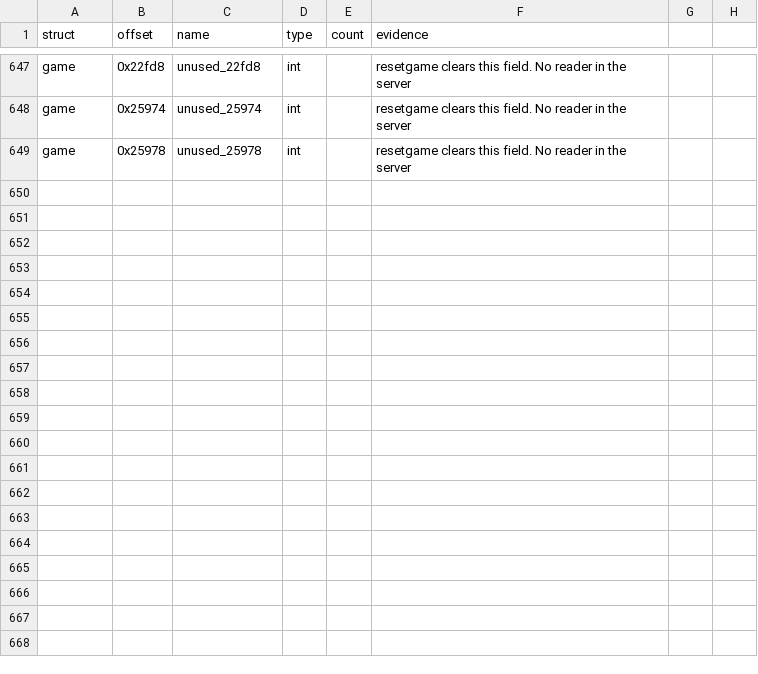
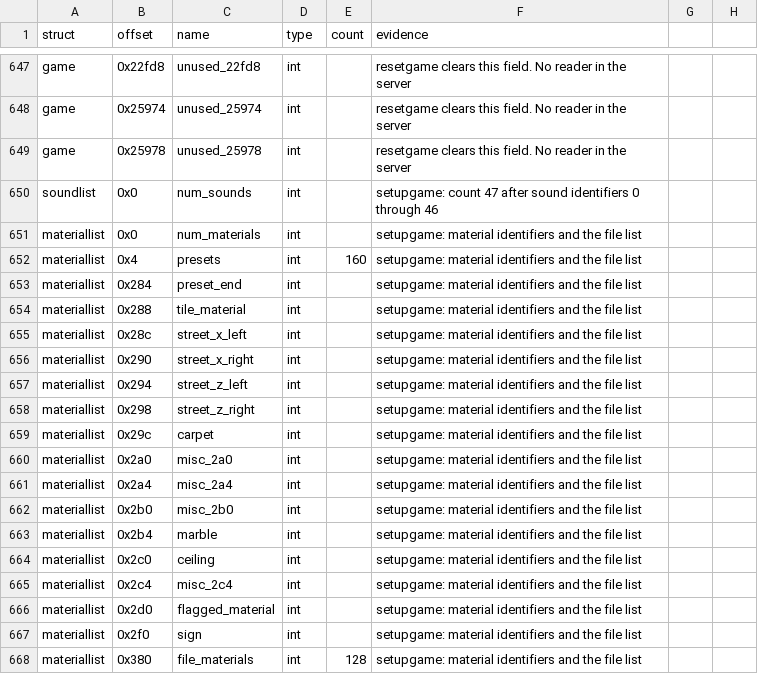
Before and after one commit to TheGreatVulpzin/OpenSubRosa24, a CSV file: analysis/structs/names.csv, drawn as a sheet; only a part is shown, gaps mark what is left out.

Commit message:
Group 6 step 7: implement reset and asset setup

```diff
--- a/analysis/structs/names.csv
+++ b/analysis/structs/names.csv
@@ -649 +649,20 @@ game,0x25974,unused_25974,int,,resetgame clears this field. No reader in the ser
 game,0x25978,unused_25978,int,,resetgame clears this field. No reader in the server
+soundlist,0x0,num_sounds,int,,setupgame: count 47 after sound identifiers 0 through 46
+materiallist,0x0,num_materials,int,,setupgame: material identifiers and the file list
+materiallist,0x4,presets,int,160,setupgame: material identifiers and the file list
+materiallist,0x284,preset_end,int,,setupgame: material identifiers and the file list
+materiallist,0x288,tile_material,int,,setupgame: material identifiers and the file list
+materiallist,0x28c,street_x_left,int,,setupgame: material identifiers and the file list
+materiallist,0x290,street_x_right,int,,setupgame: material identifiers and the file list
+materiallist,0x294,street_z_left,int,,setupgame: material identifiers and the file list
+materiallist,0x298,street_z_right,int,,setupgame: material identifiers and the file list
+materiallist,0x29c,carpet,int,,setupgame: material identifiers and the file list
+materiallist,0x2a0,misc_2a0,int,,setupgame: material identifiers and the file list
+materiallist,0x2a4,misc_2a4,int,,setupgame: material identifiers and the file list
+materiallist,0x2b0,misc_2b0,int,,setupgame: material identifiers and the file list
+materiallist,0x2b4,marble,int,,setupgame: material identifiers and the file list
+materiallist,0x2c0,ceiling,int,,setupgame: material identifiers and the file list
+materiallist,0x2c4,misc_2c4,int,,setupgame: material identifiers and the file list
+materiallist,0x2d0,flagged_material,int,,setupgame: material identifiers and the file list
+materiallist,0x2f0,sign,int,,setupgame: material identifiers and the file list
+materiallist,0x380,file_materials,int,128,setupgame: material identifiers and the file list
```
Also changed, not shown: 8 other files.
